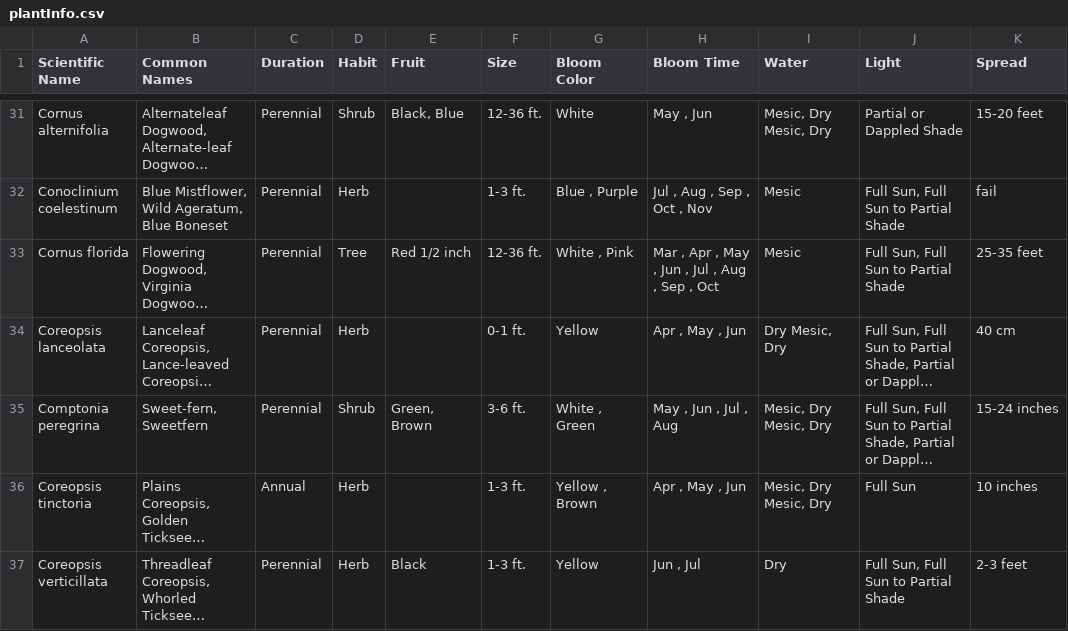
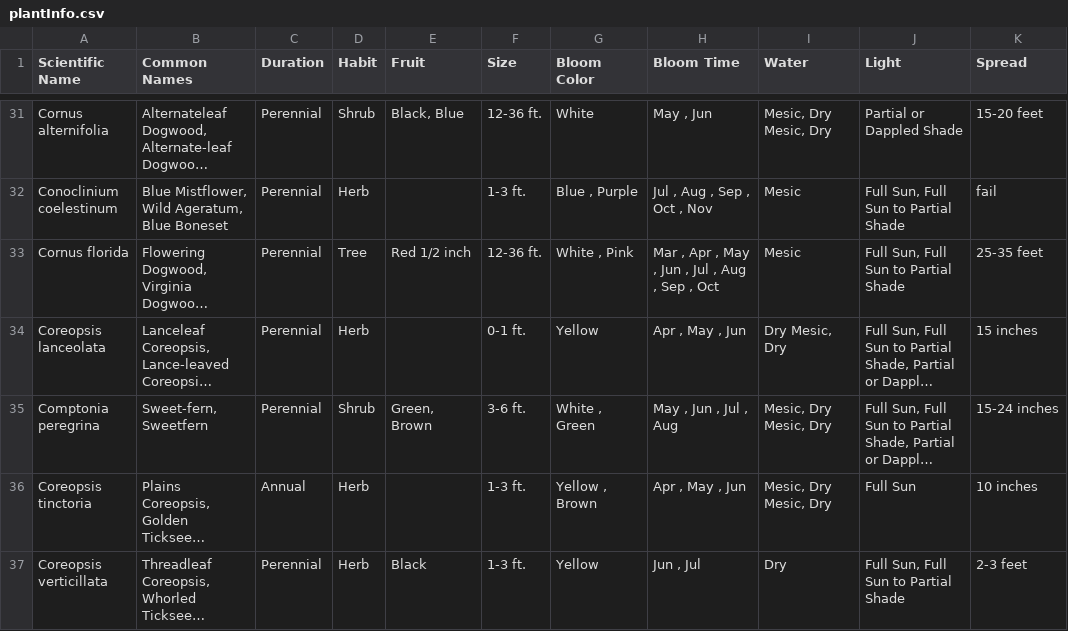
Before and after one commit to PagaroDog/GardenPlannerProject, a CSV file: plantInfo.csv, drawn as a sheet; only a part is shown, gaps mark what is left out; long unchanged cells end in …; the diff names each change by its address in the sheet, - before the commit and + after, or states it on an @@ line.

Commit message:
Garden: All plants are now listed on left. Statistics: plant list is now shown. Model: Small fixes to importPlantsFromCSV().

```diff
--- a/plantInfo.csv
+++ b/plantInfo.csv
-K34 (Spread): 40 cm
+K34 (Spread): 15 inches
```
Also changed, not shown: 5 other files.
